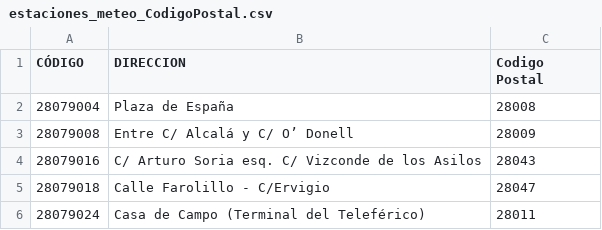
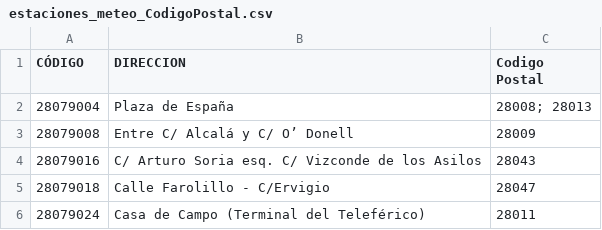
Before and after one commit to Rockstar1225/Arqui_1.2, a CSV file: DatasetsArquiViejos/estaciones_meteo_CodigoPostal.csv, drawn as a sheet; only a part is shown.

```diff
--- a/DatasetsArquiViejos/estaciones_meteo_CodigoPostal.csv
+++ b/DatasetsArquiViejos/estaciones_meteo_CodigoPostal.csv
@@ -1,3 +1,3 @@
 CÓDIGO,DIRECCION,Codigo Postal
-28079004,Plaza de España, 28008
+28079004,Plaza de España, 28008; 28013
 28079008,Entre C/ Alcalá y C/ O’ Donell,28009
```
Also changed, not shown: 3 other files.
